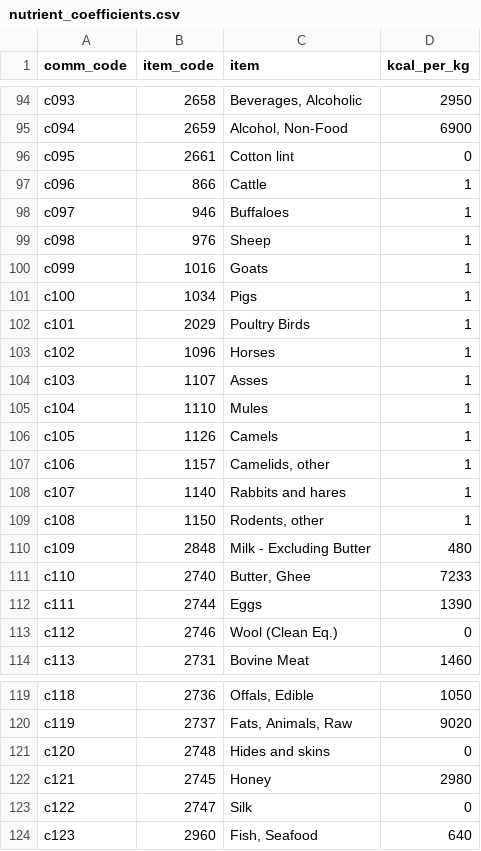
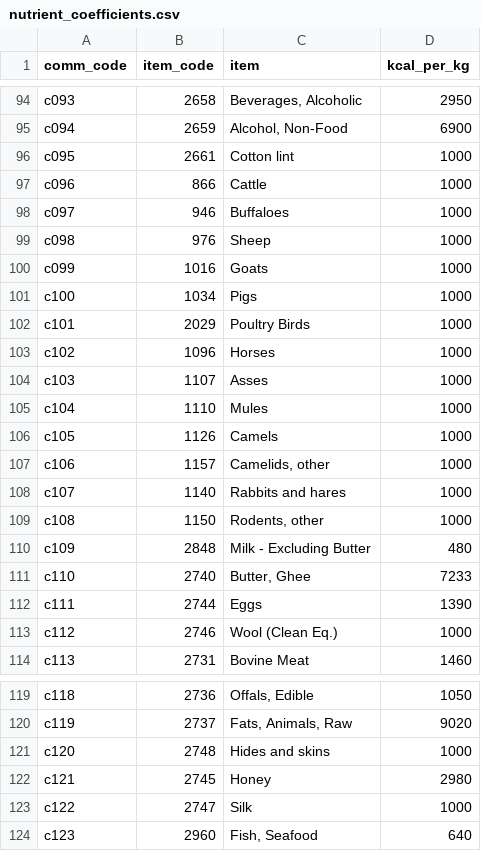
Before and after one commit to fineprint-global/fabio, a CSV file: inst/nutrient_coefficients.csv, drawn as a sheet; only a part is shown, gaps mark what is left out; the diff covers the shown part only.

Commit message:
save path for mr_suts & dummy kcal values for non-food commodities

```diff
--- a/inst/nutrient_coefficients.csv
+++ b/inst/nutrient_coefficients.csv
@@ -95,16 +95,16 @@ c093,2658,"Beverages, Alcoholic",2950
 c094,2659,"Alcohol, Non-Food",6900
-c095,2661,Cotton lint,0
-c096,866,Cattle,1
-c097,946,Buffaloes,1
-c098,976,Sheep,1
-c099,1016,Goats,1
-c100,1034,Pigs,1
-c101,2029,Poultry Birds,1
-c102,1096,Horses,1
-c103,1107,Asses,1
-c104,1110,Mules,1
-c105,1126,Camels,1
-c106,1157,"Camelids, other",1
-c107,1140,Rabbits and hares,1
-c108,1150,"Rodents, other",1
+c095,2661,Cotton lint,1000
+c096,866,Cattle,1000
+c097,946,Buffaloes,1000
+c098,976,Sheep,1000
+c099,1016,Goats,1000
+c100,1034,Pigs,1000
+c101,2029,Poultry Birds,1000
+c102,1096,Horses,1000
+c103,1107,Asses,1000
+c104,1110,Mules,1000
+c105,1126,Camels,1000
+c106,1157,"Camelids, other",1000
+c107,1140,Rabbits and hares,1000
+c108,1150,"Rodents, other",1000
 c109,2848,Milk - Excluding Butter,480
@@ -112,3 +112,3 @@ c110,2740,"Butter, Ghee",7233
 c111,2744,Eggs,1390
-c112,2746,Wool (Clean Eq.),0
+c112,2746,Wool (Clean Eq.),1000
 c113,2731,Bovine Meat,1460
@@ -120,5 +120,5 @@ c118,2736,"Offals, Edible",1050
 c119,2737,"Fats, Animals, Raw",9020
-c120,2748,Hides and skins,0
+c120,2748,Hides and skins,1000
 c121,2745,Honey,2980
-c122,2747,Silk,0
+c122,2747,Silk,1000
 c123,2960,"Fish, Seafood",640
```
Also changed, not shown: 8 edited cells elsewhere in this file, 2 other files.
